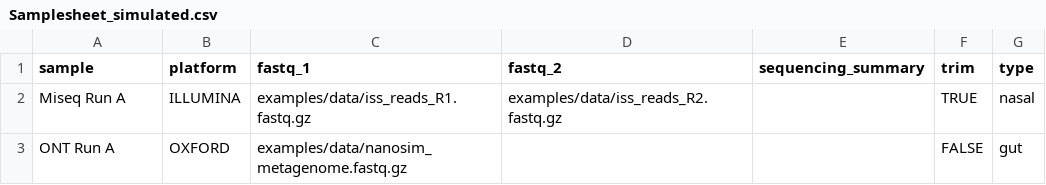
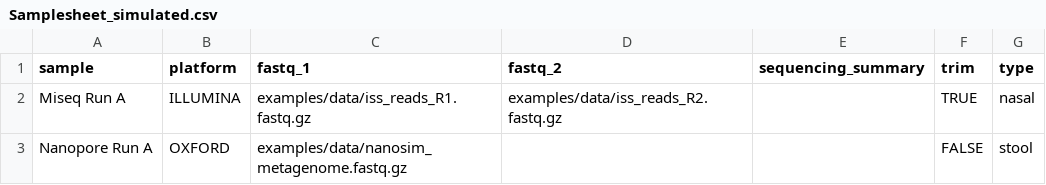
Before and after one commit to jhuapl-bio/taxtriage, a CSV file: examples/Samplesheet_simulated.csv, drawn as a sheet.

```diff
--- a/examples/Samplesheet_simulated.csv
+++ b/examples/Samplesheet_simulated.csv
@@ -2,2 +2,2 @@ sample,platform,fastq_1,fastq_2,sequencing_summary,trim,type
 Miseq Run A,ILLUMINA,examples/data/iss_reads_R1.fastq.gz,examples/data/iss_reads_R2.fastq.gz,,TRUE,nasal
-ONT Run A,OXFORD,examples/data/nanosim_metagenome.fastq.gz,,,FALSE,gut
+Nanopore Run A,OXFORD,examples/data/nanosim_metagenome.fastq.gz,,,FALSE,stool
```
Also changed, not shown: 3 other files.
